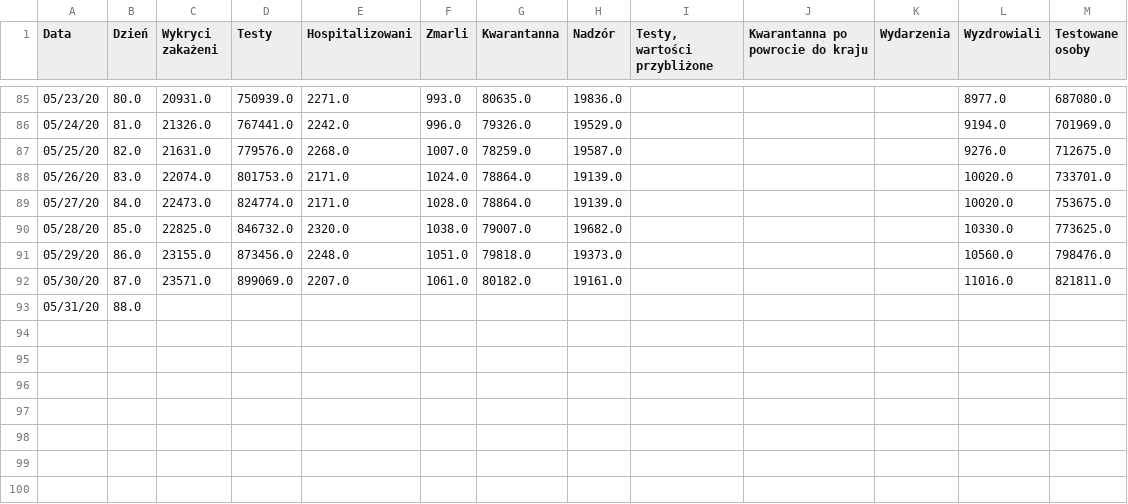
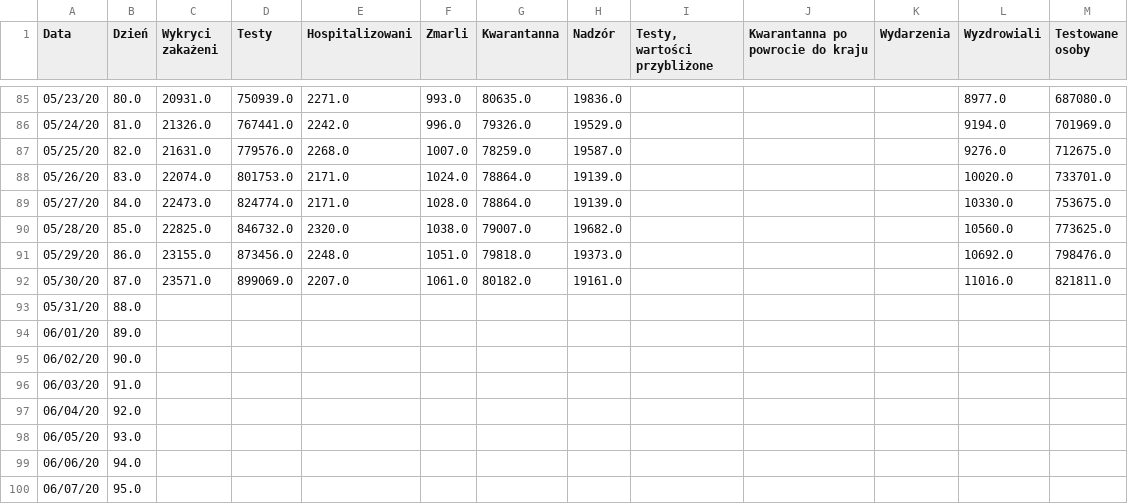
Before and after one commit to anuszka/COVID-19-MZ_GOV_PL, a CSV file: data/cor.2020.05.30.csv, drawn as a sheet; only a part is shown, gaps mark what is left out; the diff names each change by its address in the sheet, - before the commit and + after, or states it on an @@ line.

Commit message:
recovered 26-30.06.2020 corrected

```diff
--- a/data/cor.2020.05.30.csv
+++ b/data/cor.2020.05.30.csv
-L89 (Wyzdrowiali): 10020.0
+L89 (Wyzdrowiali): 10330.0
-L90 (Wyzdrowiali): 10330.0
+L90 (Wyzdrowiali): 10560.0
-L91 (Wyzdrowiali): 10560.0
+L91 (Wyzdrowiali): 10692.0
+row 94: 06/01/20 | 89.0
+row 95: 06/02/20 | 90.0
+row 96: 06/03/20 | 91.0
+row 97: 06/04/20 | 92.0
+row 98: 06/05/20 | 93.0
+row 99: 06/06/20 | 94.0
+row 100: 06/07/20 | 95.0
```
